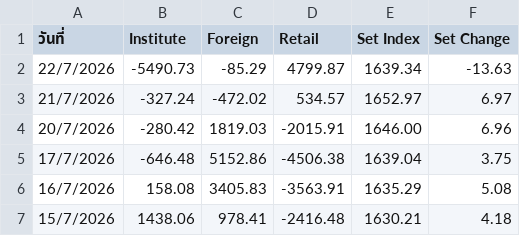
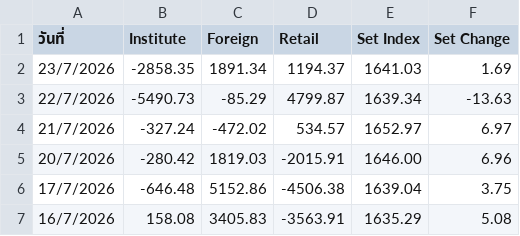
Before and after one commit to Pisit7792/Set-Bond--dashboard, a CSV file: Set_update.csv, drawn as a sheet; only a part is shown; the shorter side is filled out with more unchanged rows.

Commit message:
Add files via upload

```diff
--- a/Set_update.csv
+++ b/Set_update.csv
@@ -1,2 +1,3 @@
     วันที่    ,Institute,Foreign,Retail,Set Index,Set Change
+23/7/2026,-2858.35,1891.34,1194.37,1641.03,1.69
 22/7/2026,-5490.73,-85.29,4799.87,1639.34,-13.63
```
